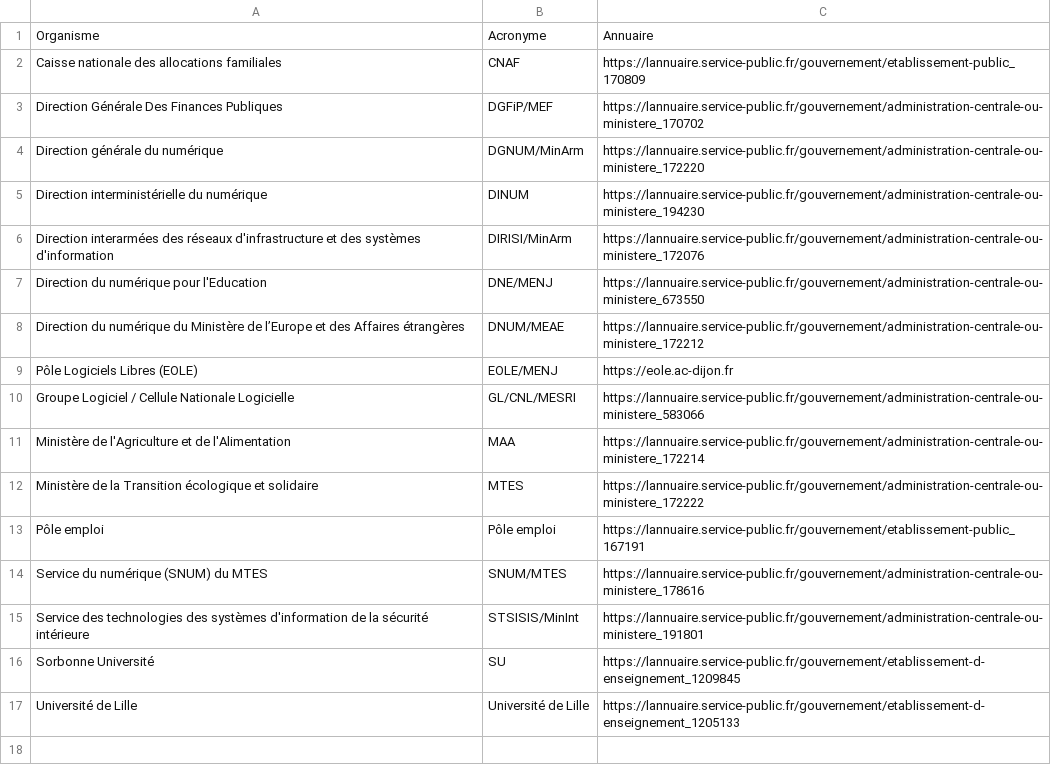
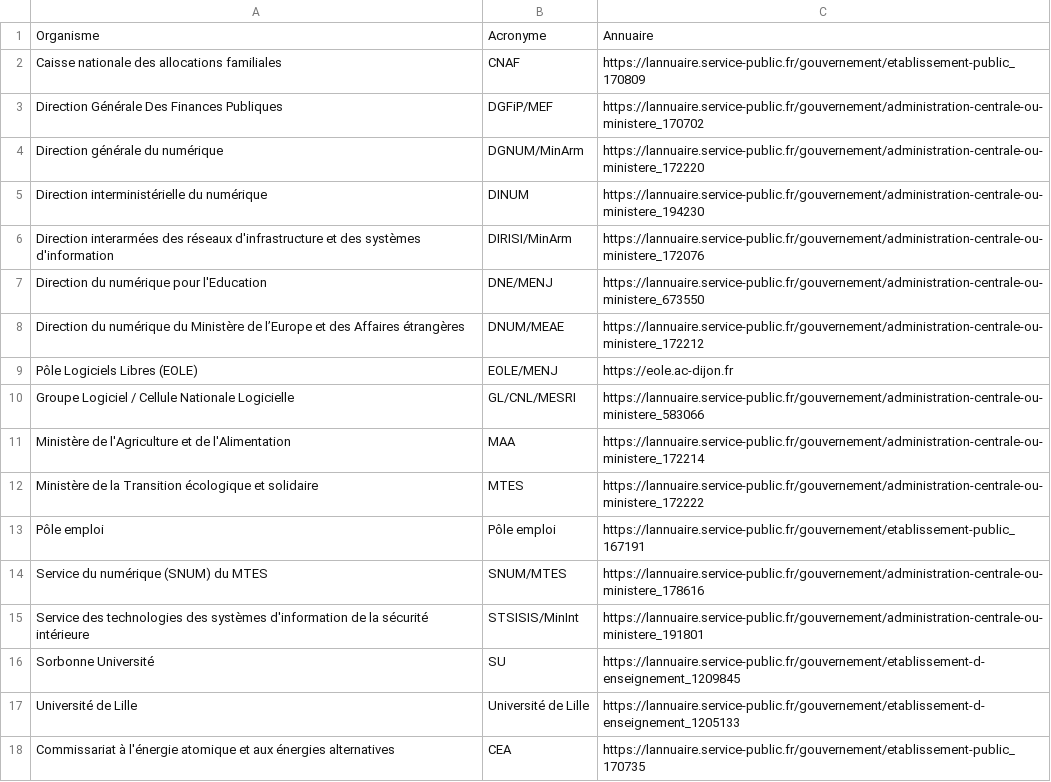
Before and after one commit to dzc34/sill, a CSV file: 2020/sill-2020-contributeurs.csv, drawn as a sheet.

Commit message:
Ajout du CEA (#75)

```diff
--- a/2020/sill-2020-contributeurs.csv
+++ b/2020/sill-2020-contributeurs.csv
@@ -17 +17,2 @@ Sorbonne Université,SU,https://lannuaire.service-public.fr/gouvernement/etablis
 Université de Lille,Université de Lille,https://lannuaire.service-public.fr/gouvernement/etablissement-d-enseignement_1205133
+Commissariat à l'énergie atomique et aux énergies alternatives,CEA,https://lannuaire.service-public.fr/gouvernement/etablissement-public_170735
```
